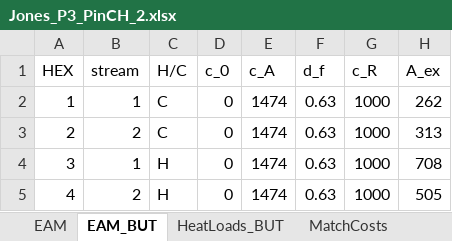
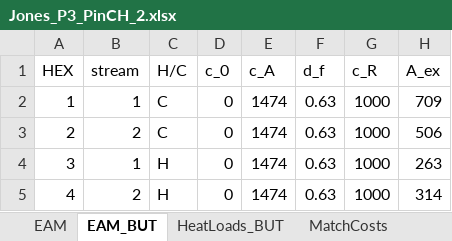
Before and after one commit to J-A-St/moc_retrofit_ga_de, an Excel workbook: data/Jones_P3_PinCH_2.xlsx, sheet EAM_BUT, drawn as a sheet; values as stored, in another font and other column widths than the file's, no borders; the diff names each change by its address in the sheet, - before the commit and + after, or states it on an @@ line.

```diff
--- a/data/Jones_P3_PinCH_2.xlsx (sheet EAM_BUT)
+++ b/data/Jones_P3_PinCH_2.xlsx (sheet EAM_BUT)
-H2 (A_ex): 262
+H2 (A_ex): 709
-H3 (A_ex): 313
+H3 (A_ex): 506
-H4 (A_ex): 708
+H4 (A_ex): 263
-H5 (A_ex): 505
+H5 (A_ex): 314
```
Also changed, not shown: sheet EAM, sheet StreamData, sheet HeatLoads_BUT, 2 other files.
